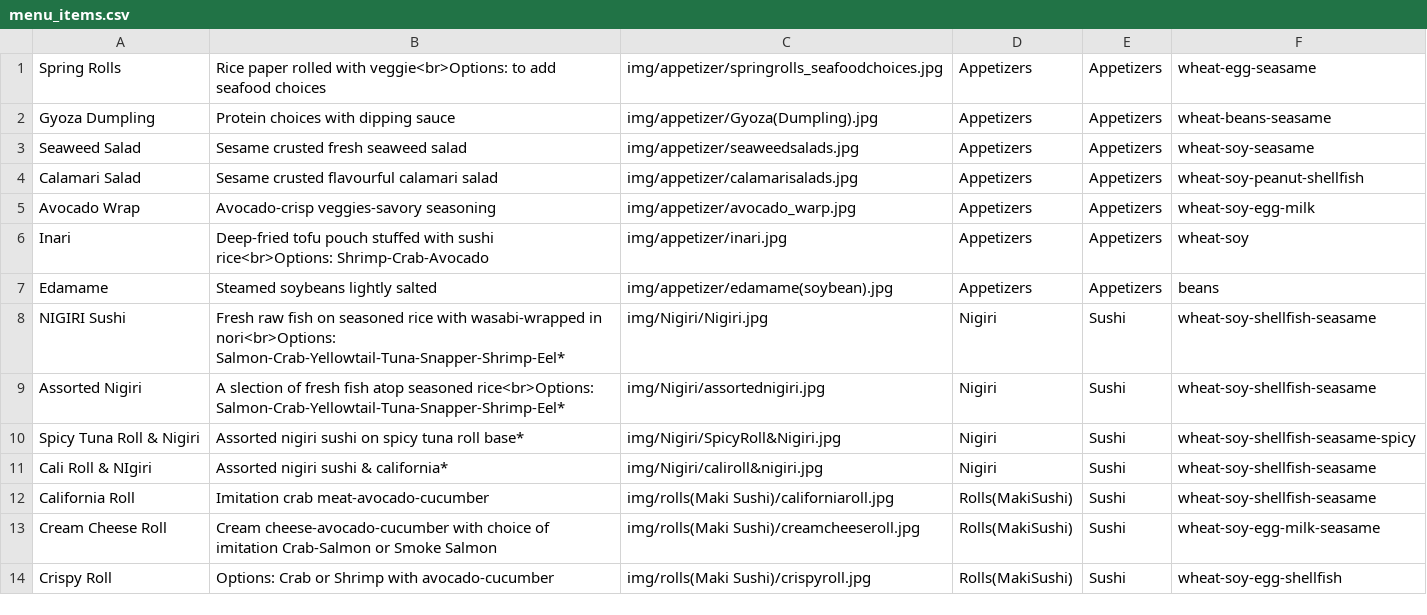
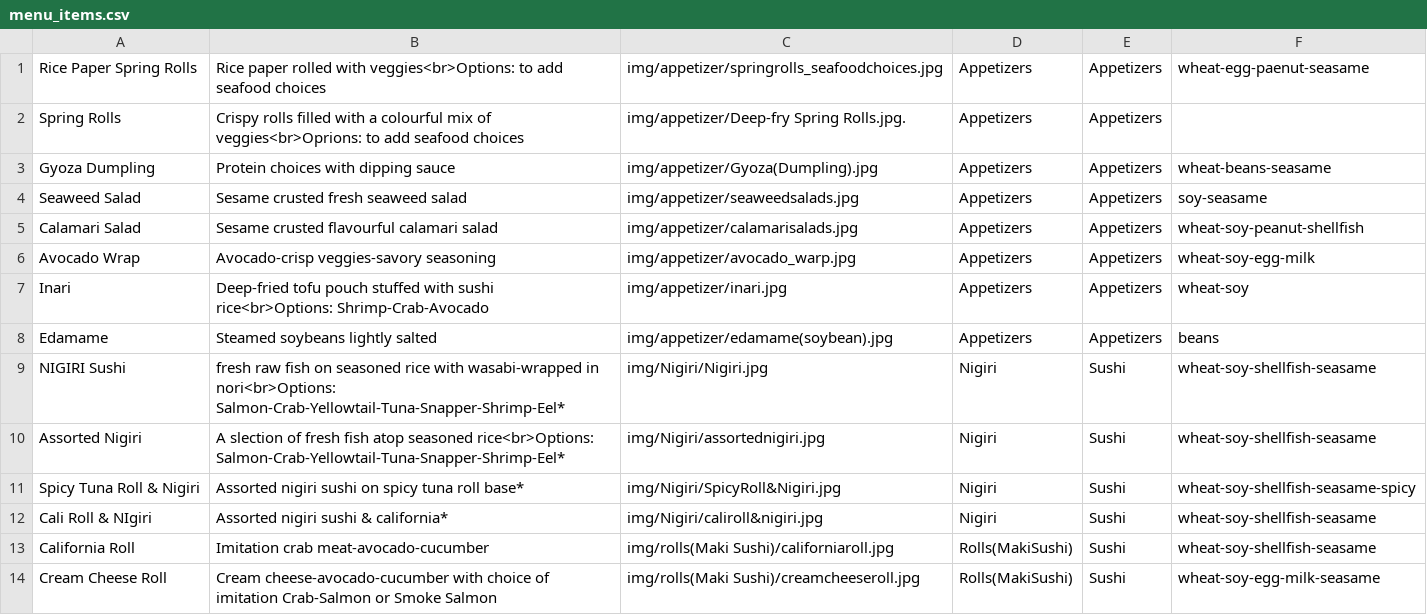
Before and after one commit to Orion1071/mlhsushi_web, a CSV file: menu_items.csv, drawn as a sheet; only a part is shown; the shorter side is filled out with more unchanged rows; the diff covers the shown part only.

```diff
--- a/menu_items.csv
+++ b/menu_items.csv
@@ -1,4 +1,5 @@
-Spring Rolls,Rice paper rolled with veggie<br>Options: to add seafood choices,img/appetizer/springrolls_seafoodchoices.jpg,Appetizers,Appetizers,wheat-egg-seasame
+Rice Paper Spring Rolls,Rice paper rolled with veggies<br>Options: to add seafood choices,img/appetizer/springrolls_seafoodchoices.jpg,Appetizers,Appetizers,wheat-egg-paenut-seasame
+Spring Rolls,Crispy rolls filled with a colourful mix of veggies<br>Oprions: to add seafood choices,img/appetizer/Deep-fry Spring Rolls.jpg.,Appetizers,Appetizers,
 Gyoza Dumpling,Protein choices with dipping sauce,img/appetizer/Gyoza(Dumpling).jpg,Appetizers,Appetizers,wheat-beans-seasame
-Seaweed Salad,Sesame crusted fresh seaweed salad,img/appetizer/seaweedsalads.jpg,Appetizers,Appetizers,wheat-soy-seasame
+Seaweed Salad,Sesame crusted fresh seaweed salad,img/appetizer/seaweedsalads.jpg,Appetizers,Appetizers,soy-seasame
 Calamari Salad,Sesame crusted flavourful calamari salad,img/appetizer/calamarisalads.jpg,Appetizers,Appetizers,wheat-soy-peanut-shellfish
@@ -7,3 +8,3 @@ Inari,Deep-fried tofu pouch stuffed with sushi rice<br>Options: Shrimp-Crab-Avoc
 Edamame,Steamed soybeans lightly salted,img/appetizer/edamame(soybean).jpg,Appetizers,Appetizers,beans
-NIGIRI Sushi,Fresh raw fish on seasoned rice with wasabi-wrapped in nori<br>Options: Salmon-Crab-Yellowtail-Tuna-Snapper-Shrimp-Eel*,img/Nigiri/Nigiri.jpg,Nigiri,Sushi,wheat-soy-shellfish-seasame
+NIGIRI Sushi,fresh raw fish on seasoned rice with wasabi-wrapped in nori<br>Options: Salmon-Crab-Yellowtail-Tuna-Snapper-Shrimp-Eel*,img/Nigiri/Nigiri.jpg,Nigiri,Sushi,wheat-soy-shellfish-seasame
 Assorted Nigiri,A slection of fresh fish atop seasoned rice<br>Options: Salmon-Crab-Yellowtail-Tuna-Snapper-Shrimp-Eel*,img/Nigiri/assortednigiri.jpg,Nigiri,Sushi,wheat-soy-shellfish-seasame
```
Also changed, not shown: 9 added rows, 9 removed rows and 13 edited cells elsewhere in this file, 3 other files.
